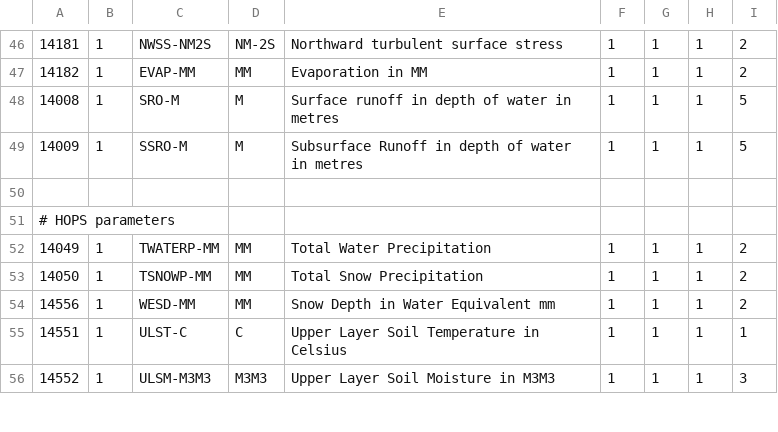
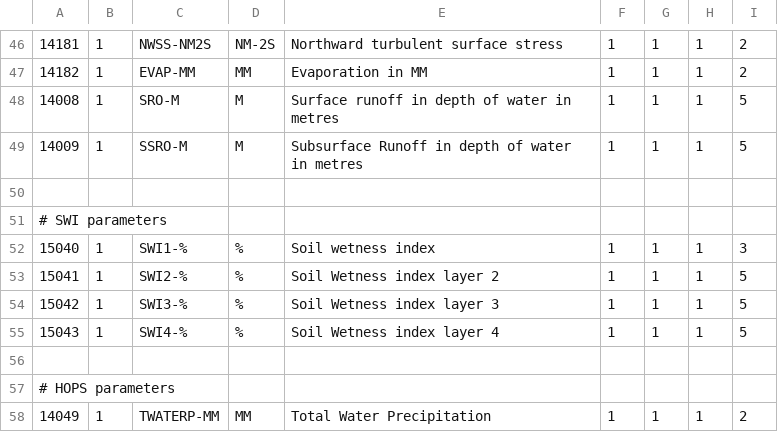
Before and after one commit to fmidev/harvesterseasons-smartmet, a CSV file: smartmet-server/config/libraries/grid-files/fmi_parameters_ext.csv, drawn as a sheet; only a part is shown, gaps mark what is left out; the shorter side is filled out with more unchanged rows; the diff names each change by its address in the sheet, - before the commit and + after, or states it on an @@ line.

```diff
--- a/smartmet-server/config/libraries/grid-files/fmi_parameters_ext.csv
+++ b/smartmet-server/config/libraries/grid-files/fmi_parameters_ext.csv
+row 51: # SWI parameters
+row 52: 15040 | 1 | SWI1-% | % | Soil wetness index | 1 | 1 | 1 | 3
+row 53: 15041 | 1 | SWI2-% | % | Soil Wetness index layer 2 | 1 | 1 | 1 | 5
+row 54: 15042 | 1 | SWI3-% | % | Soil Wetness index layer 3 | 1 | 1 | 1 | 5
+row 55: 15043 | 1 | SWI4-% | % | Soil Wetness index layer 4 | 1 | 1 | 1 | 5
+row 56: (empty)
```
Also changed, not shown: smartmet-server/config/engines/grid-engine/mapping_fmi_auto.csv, smartmet-server/config/engines/grid-engine/mapping_newbase_auto.csv, 7 other files.
